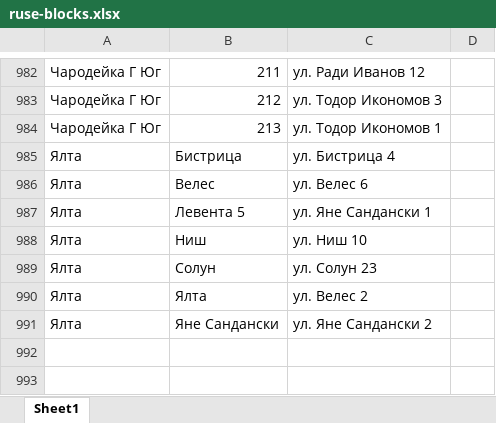
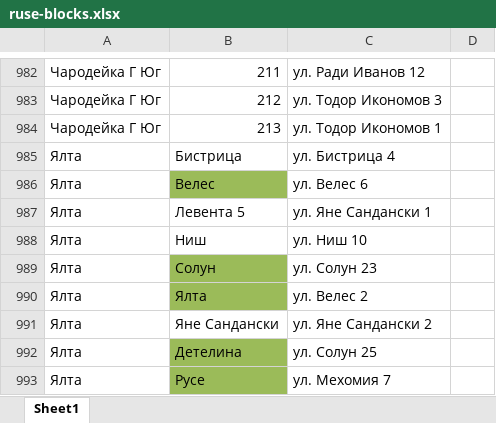
Before and after one commit to LvoBGM/ruse-block-browser, an Excel workbook: src/data/ruse-blocks.xlsx, sheet Sheet1, drawn as a sheet; only a part is shown, gaps mark what is left out; values as stored, in another font and other column widths than the file's, no borders; the diff names each change by its address in the sheet, - before the commit and + after, or states it on an @@ line.

Commit message:
feat: add blocks Ялта, Русе, Детелина, Ниш, Валес, Солун

```diff
--- a/src/data/ruse-blocks.xlsx (sheet Sheet1)
+++ b/src/data/ruse-blocks.xlsx (sheet Sheet1)
-B986 fill: none
+B986 fill: #9BBB59
-B989:B990 fill: none
+B989:B990 fill: #9BBB59
+row 992: Ялта | Детелина | ул. Солун 25
+row 993: Ялта | Русе | ул. Мехомия 7
```
Also changed, not shown: 5 other files.
